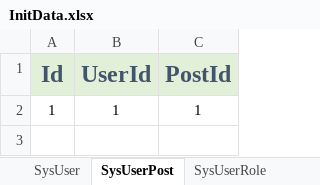
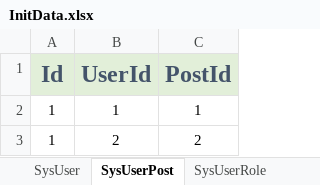
Before and after one commit to semix-global/netcore_semix_cuga_calibration, an Excel workbook: Sources/Cuga-Calibration-Solution/Assets/Data/InitData.xlsx, sheet SysUserPost, drawn as a sheet; values as stored, in another font and other column widths than the file's, no borders; the diff names each change by its address in the sheet, - before the commit and + after, or states it on an @@ line.

```diff
--- a/Sources/Cuga-Calibration-Solution/Assets/Data/InitData.xlsx (sheet SysUserPost)
+++ b/Sources/Cuga-Calibration-Solution/Assets/Data/InitData.xlsx (sheet SysUserPost)
+row 3: 1 | 2 | 2
```
Also changed, not shown: sheet SysMenu, sheet SysUser, 4 other files.
